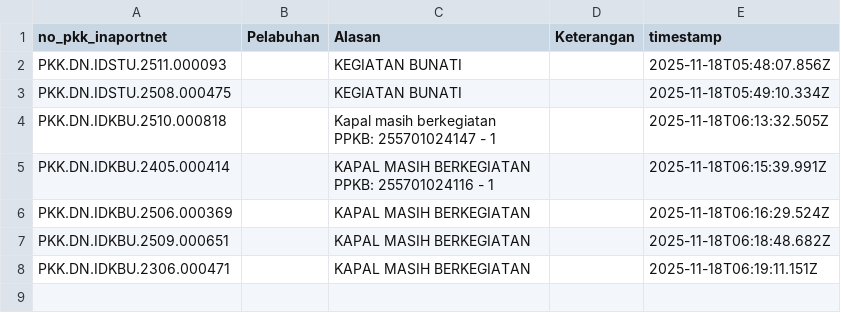
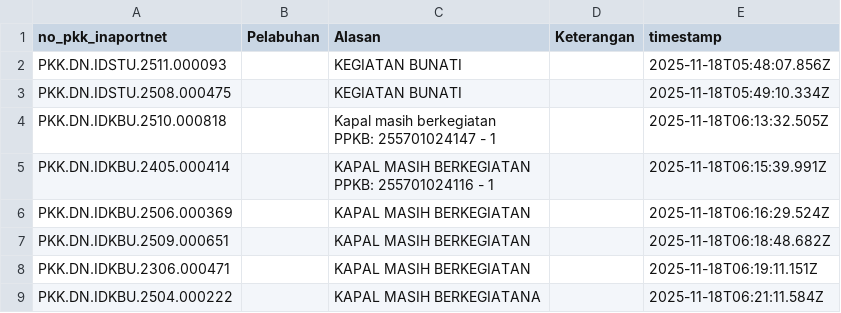
Before and after one commit to Hadi197/Outstanding, a CSV file: abai.csv, drawn as a sheet.

Commit message:
Update abai.csv - 2025-11-18T06:21:11.637Z

```diff
--- a/abai.csv
+++ b/abai.csv
@@ -10 +10,2 @@ PPKB: 255701024116 - 1","",2025-11-18T06:15:39.991Z
 "PKK.DN.IDKBU.2306.000471","","KAPAL MASIH BERKEGIATAN","",2025-11-18T06:19:11.151Z
+"PKK.DN.IDKBU.2504.000222","","KAPAL MASIH BERKEGIATANA","",2025-11-18T06:21:11.584Z
```
